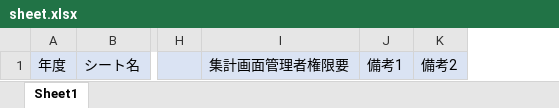
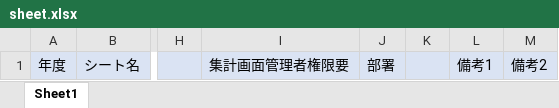
Before and after one commit to kawamoto-asc/ascsurevey, an Excel workbook: media/sheet.xlsx, sheet Sheet1, drawn as a sheet; only a part is shown, gaps mark what is left out; values as stored, in another font and other column widths than the file's, no borders; the diff names each change by its address in the sheet, - before the commit and + after, or states it on an @@ line.

```diff
--- a/media/sheet.xlsx (sheet Sheet1)
+++ b/media/sheet.xlsx (sheet Sheet1)
+column J, row 1: 部署
+column K, empty
```
Also changed, not shown: 3 other files.
